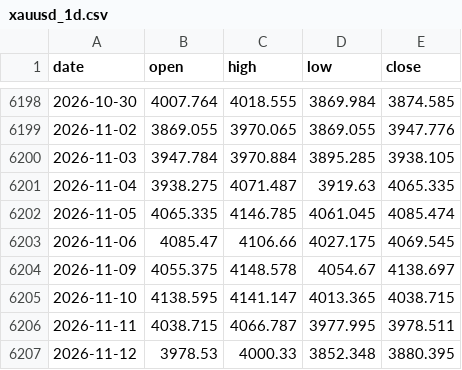
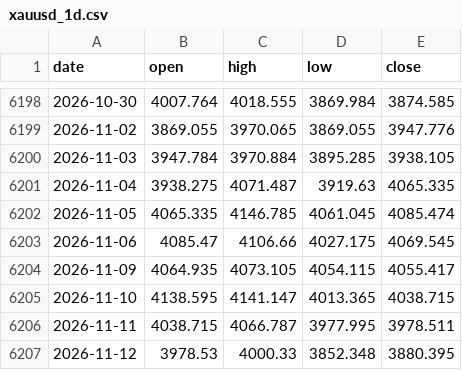
Before and after one commit to AnasKhan2581-star/SmartMoneyBOS, a CSV file: data/xauusd_1d.csv, drawn as a sheet; only a part is shown, gaps mark what is left out.

```diff
--- a/data/xauusd_1d.csv
+++ b/data/xauusd_1d.csv
@@ -6203,3 +6203,3 @@ date,open,high,low,close
 2026-11-06,4085.47,4106.66,4027.175,4069.545
-2026-11-09,4055.375,4148.578,4054.67,4138.697
+2026-11-09,4064.935,4073.105,4054.115,4055.417
 2026-11-10,4138.595,4141.147,4013.365,4038.715
```
